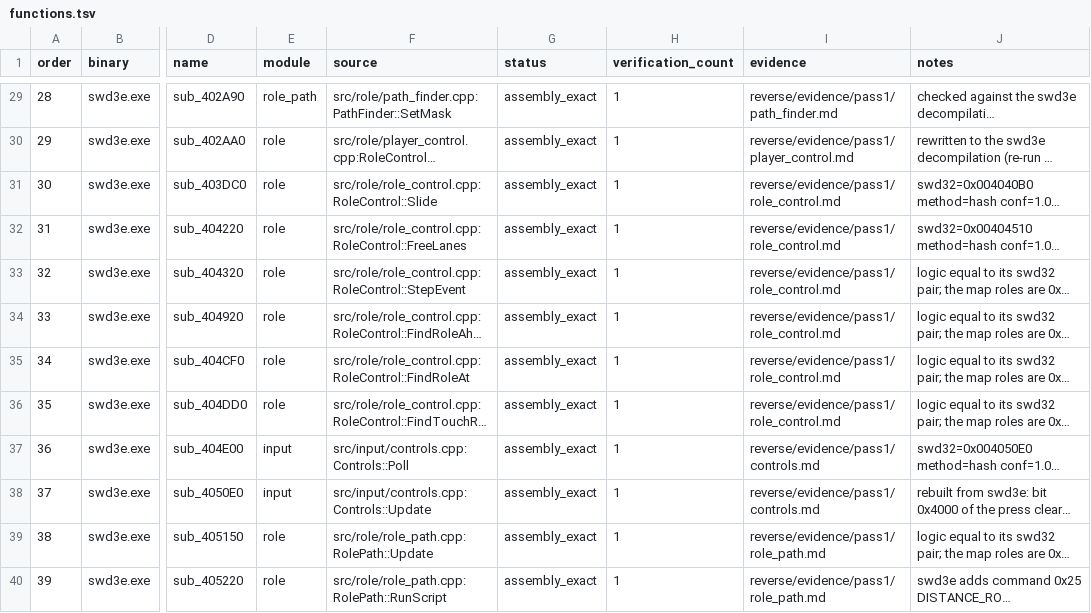
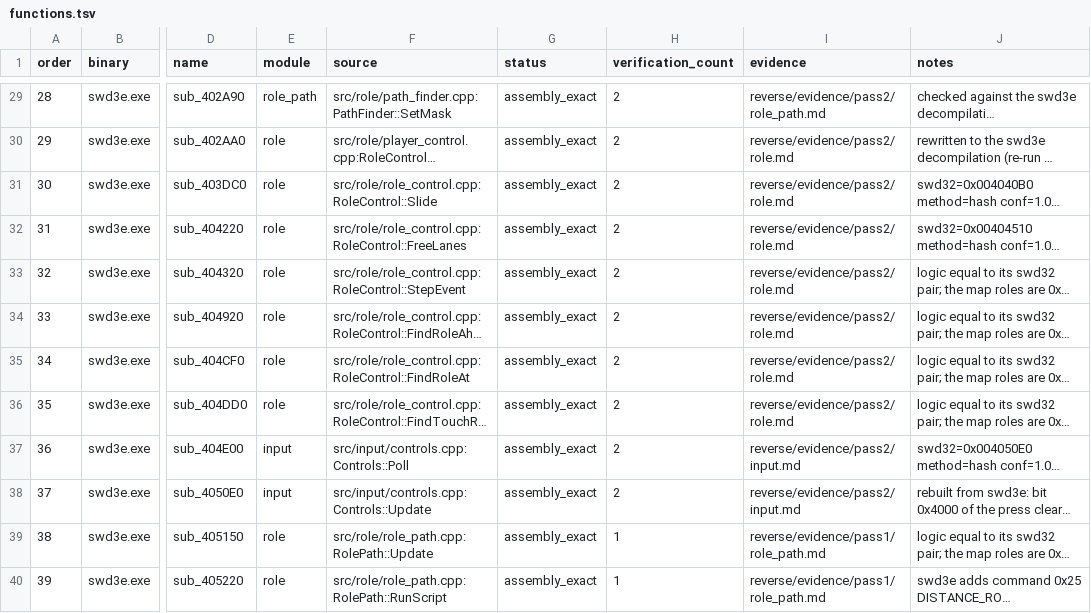
Before and after one commit to Ouroboros/OpenSWD3e, a TSV file: reverse/functions.tsv, drawn as a sheet; only a part is shown, gaps mark what is left out; long unchanged cells end in …; the diff covers the shown part only; the diff names each change by its address in the sheet, - before the commit and + after, or states it on an @@ line.

Commit message:
fix: 开始第二轮逐函数核对，改正图片压缩和寻路的几处差异
1. 第二轮核对改为先只看原程序推出每个函数的行为，再和重写的代码比，做法和逐函数记录放在 reverse/ 下。
2. 图片压缩：每段的第一个像素照原版一律写出；解压时照原版用 32 位算图片大小，大小为 0 或负数的坏图不再解出。
3. 寻路：路点代价相同时照原版的先后排队，走出的路线和原版一致；寻路失败的日志补回原版末尾的换行。
4. 主角贴墙滑步时坐标换算成格子，照原版按无符号计算，坐标为负时结果和原版一致。
5. 补记两处防越界的保护，删掉一段永远走不到的代码，改正几处注释里写错的地址。

```diff
--- a/reverse/functions.tsv
+++ b/reverse/functions.tsv
-H29:H38 (verification_count): 1
+H29:H38 (verification_count): 2
-I29 (evidence): reverse/evidence/pass1/path_finder.md
+I29 (evidence): reverse/evidence/pass2/role_path.md
-I30 (evidence): reverse/evidence/pass1/player_control.md
+I30 (evidence): reverse/evidence/pass2/role.md
-I31:I36 (evidence): reverse/evidence/pass1/role_control.md
+I31:I36 (evidence): reverse/evidence/pass2/role.md
-I37:I38 (evidence): reverse/evidence/pass1/controls.md
+I37:I38 (evidence): reverse/evidence/pass2/input.md
```
Also changed, not shown: 54 edited cells elsewhere in this file, 11 other files.
